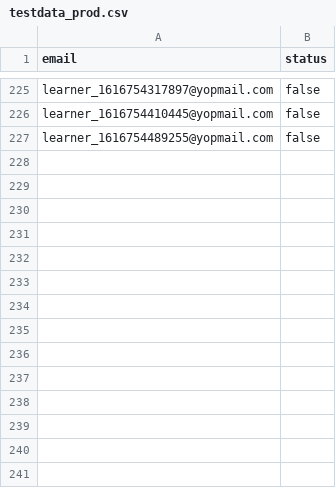
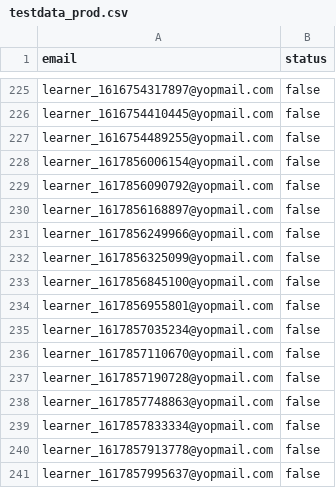
Before and after one commit to cupprod1/IELTSHealthCheck, a CSV file: testdata_prod.csv, drawn as a sheet; only a part is shown, gaps mark what is left out.

Commit message:
Adding testdata file

```diff
--- a/testdata_prod.csv
+++ b/testdata_prod.csv
@@ -227 +227,15 @@ learner_1616754410445@yopmail.com,false
 learner_1616754489255@yopmail.com,false
+learner_1617856006154@yopmail.com,false
+learner_1617856090792@yopmail.com,false
+learner_1617856168897@yopmail.com,false
+learner_1617856249966@yopmail.com,false
+learner_1617856325099@yopmail.com,false
+learner_1617856845100@yopmail.com,false
+learner_1617856955801@yopmail.com,false
+learner_1617857035234@yopmail.com,false
+learner_1617857110670@yopmail.com,false
+learner_1617857190728@yopmail.com,false
+learner_1617857748863@yopmail.com,false
+learner_1617857833334@yopmail.com,false
+learner_1617857913778@yopmail.com,false
+learner_1617857995637@yopmail.com,false
```
